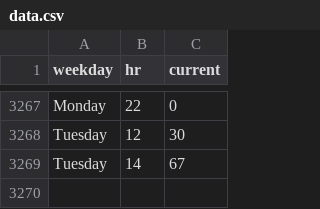
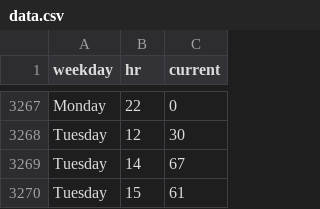
Before and after one commit to thning/swim, a CSV file: data.csv, drawn as a sheet; only a part is shown, gaps mark what is left out; the diff names each change by its address in the sheet, - before the commit and + after, or states it on an @@ line.

Commit message:
daily crawl

```diff
--- a/data.csv
+++ b/data.csv
+row 3270: Tuesday | 15 | 61
```
